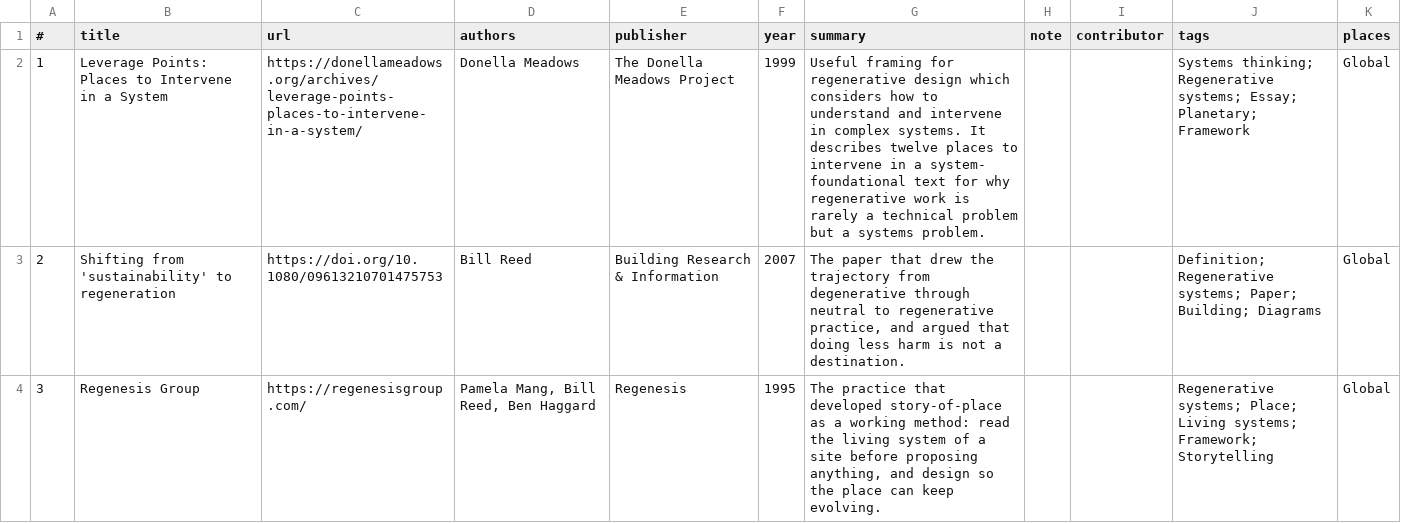
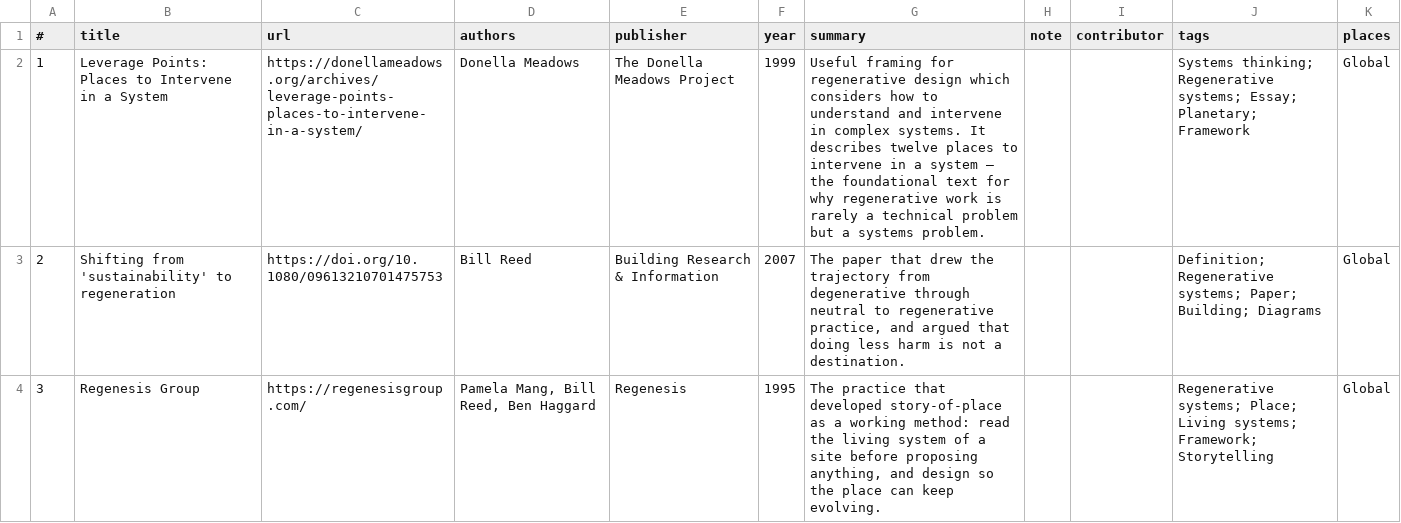
Before and after one commit to mmalinadabrowska/regenerative-atlas, a CSV file: data/library.csv, drawn as a sheet; only a part is shown; the diff covers the shown part only.

```diff
--- a/data/library.csv
+++ b/data/library.csv
@@ -1,3 +1,3 @@
 "#","title","url","authors","publisher","year","summary","note","contributor","tags","places"
-"1","Leverage Points: Places to Intervene in a System","https://donellameadows.org/archives/leverage-points-places-to-intervene-in-a-system/","Donella Meadows","The Donella Meadows Project","1999","Useful framing for regenerative design which considers how to understand and intervene in complex systems. It describes twelve places to intervene in a system- foundational text for why regenerative work is rarely a technical problem but a systems problem.","","","Systems thinking; Regenerative systems; Essay; Planetary; Framework","Global"
+"1","Leverage Points: Places to Intervene in a System","https://donellameadows.org/archives/leverage-points-places-to-intervene-in-a-system/","Donella Meadows","The Donella Meadows Project","1999","Useful framing for regenerative design which considers how to understand and intervene in complex systems. It describes twelve places to intervene in a system — the foundational text for why regenerative work is rarely a technical problem but a systems problem.","","","Systems thinking; Regenerative systems; Essay; Planetary; Framework","Global"
 "2","Shifting from 'sustainability' to regeneration","https://doi.org/10.1080/09613210701475753","Bill Reed","Building Research & Information","2007","The paper that drew the trajectory from degenerative through neutral to regenerative practice, and argued that doing less harm is not a destination.","","","Definition; Regenerative systems; Paper; Building; Diagrams","Global"
```
Also changed, not shown: 2 edited cells elsewhere in this file, 3 other files.
